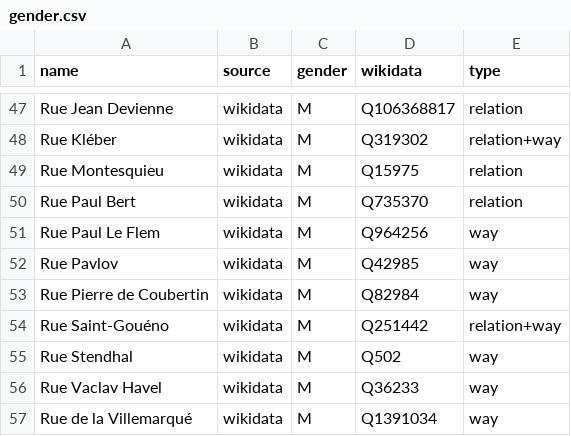
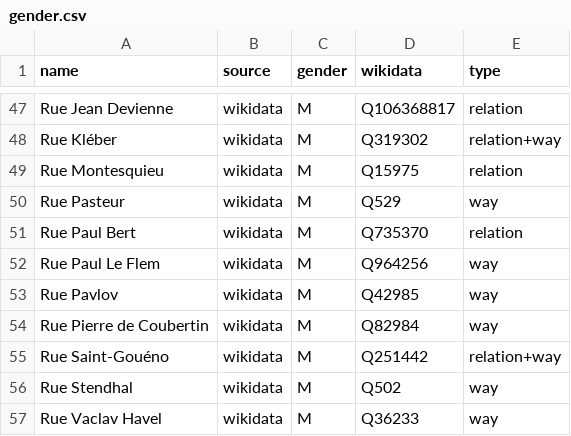
Before and after one commit to EqualStreetNames/equalstreetnames-saint-brieuc, a CSV file: data/gender.csv, drawn as a sheet; only a part is shown, gaps mark what is left out; the shorter side is filled out with more unchanged rows.

```diff
--- a/data/gender.csv
+++ b/data/gender.csv
@@ -49,2 +49,3 @@ name,source,gender,wikidata,type
 "Rue Montesquieu",wikidata,M,Q15975,relation
+"Rue Pasteur",wikidata,M,Q529,way
 "Rue Paul Bert",wikidata,M,Q735370,relation
```
Also changed, not shown: data/other.csv, 3 other files.
